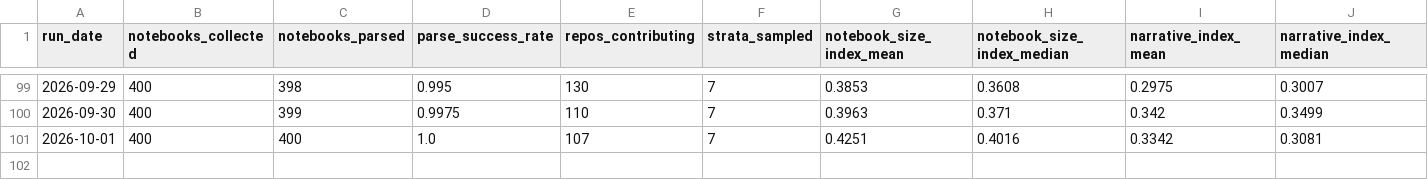
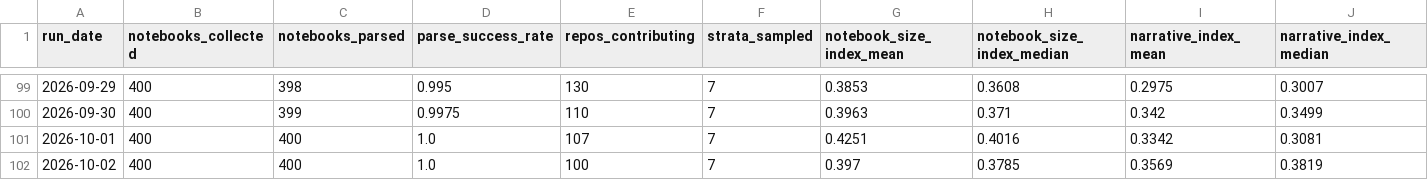
Before and after one commit to rodrigosf672/notebook-observatory, a CSV file: site/daily_snapshots.csv, drawn as a sheet; only a part is shown, gaps mark what is left out; rows hold the shown columns only; the diff names each change by its address in the sheet, - before the commit and + after, or states it on an @@ line.

```diff
--- a/site/daily_snapshots.csv
+++ b/site/daily_snapshots.csv
+row 102: 2026-10-02 | 400 | 400 | 1.0 | 100 | 7 | 0.397 | 0.3785 | 0.3569 | 0.3819
```
Also changed, not shown: datasets/daily_snapshots.csv, datasets/library_adoption.csv, 6 other files.
